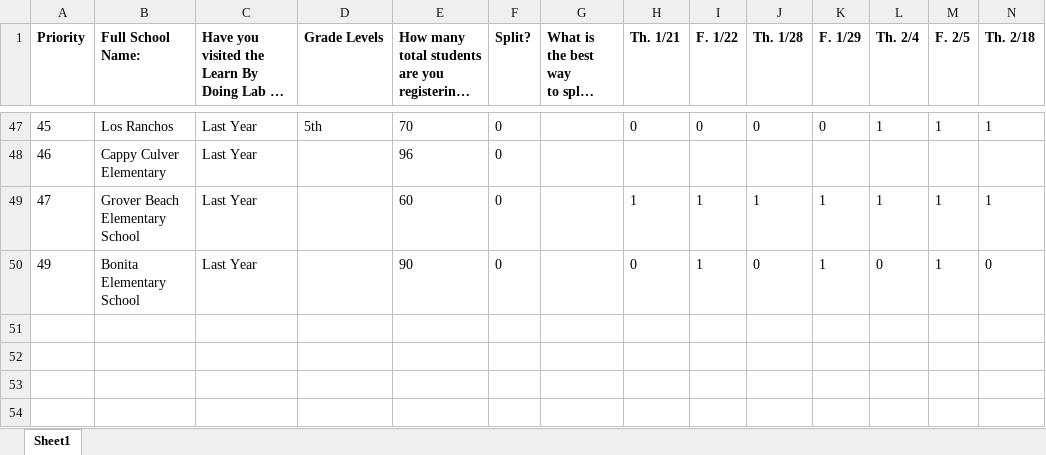
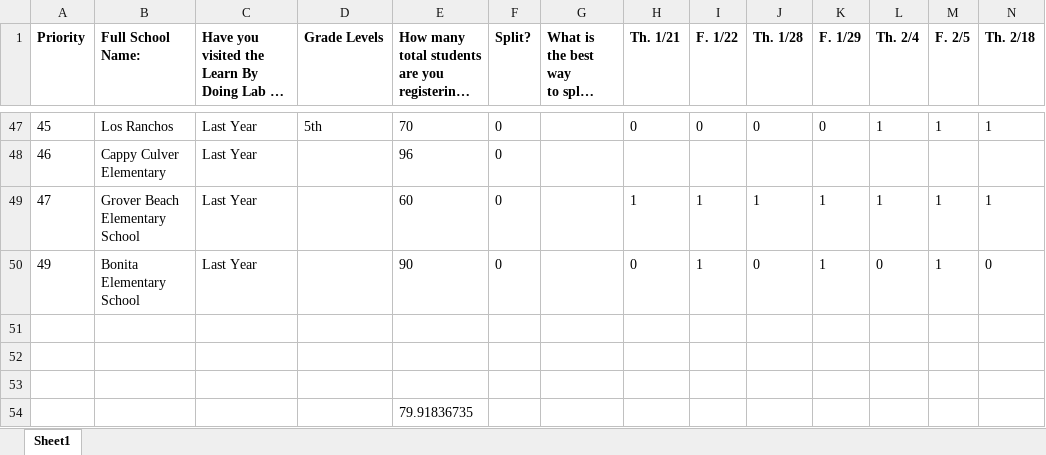
Before and after one commit to dannyao97/LBDLab, an Excel workbook: LBDL/template.xlsm, sheet Sheet1, drawn as a sheet; only a part is shown, gaps mark what is left out; long unchanged cells end in …; values as stored, in another font and other column widths than the file's, no borders; conditional formats not drawn; rows hold the shown columns only; the diff names each change by its address in the sheet, - before the commit and + after, or states it on an @@ line.

Commit message:
GUI - Changed path in textfield ExcelHandler - Read in from template LogicModel - Created alternate knapsack alg for top ten schools 		   - Created helper methods and instance vars at bottom of file School - Changed equals method to compare number of students as well.

```diff
--- a/LBDL/template.xlsm (sheet Sheet1)
+++ b/LBDL/template.xlsm (sheet Sheet1)
+row 51: (empty)
+row 52: (empty)
+row 53: (empty)
+row 54:  |  |  |  | 79.91836735
```
Also changed, not shown: 5 other files.
